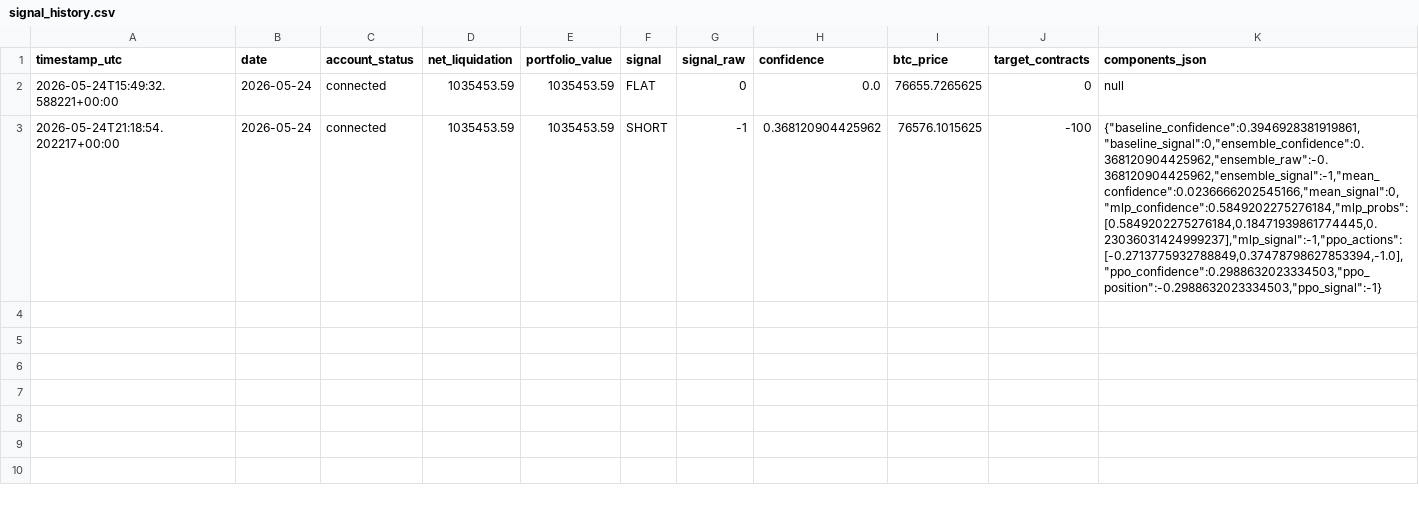
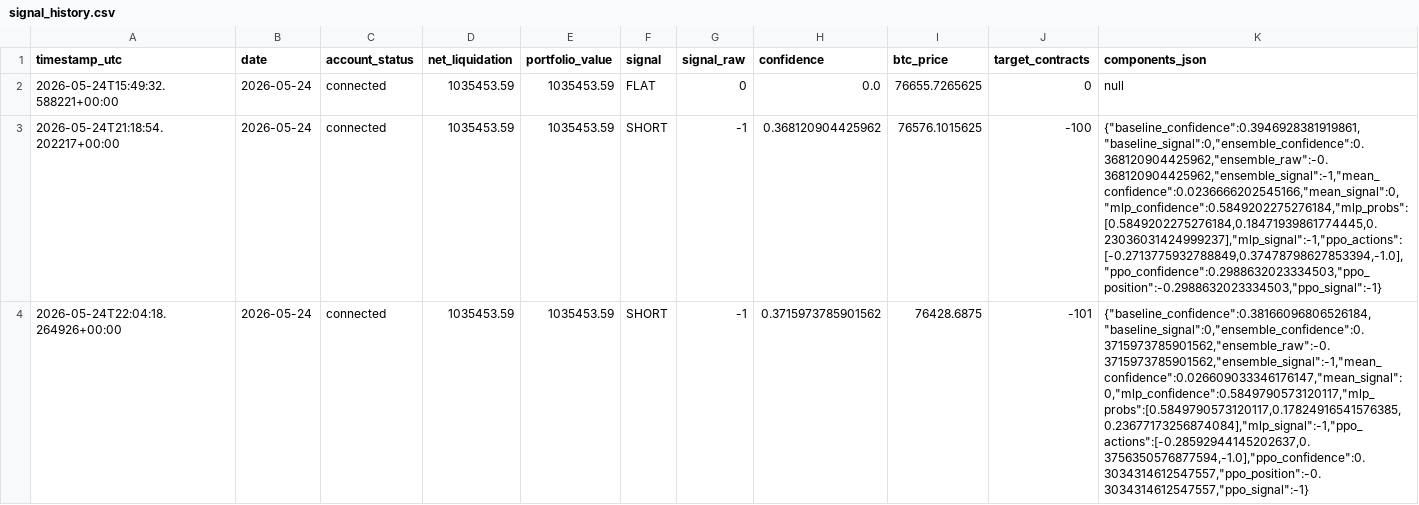
Before and after one commit to FinTechEntrepreneurldz/crypto_sentiment_MLP, a CSV file: logs/health/signal_history.csv, drawn as a sheet; the diff names each change by its address in the sheet, - before the commit and + after, or states it on an @@ line.

```diff
--- a/logs/health/signal_history.csv
+++ b/logs/health/signal_history.csv
+row 4: 2026-05-24T22:04:18.264926+00:00 | 2026-05-24 | connected | 1035453.59 | 1035453.59 | SHORT | -1 | 0.3715973785901562 | 76428.6875 | -101 | {"baseline_confidence":0.38166096806526184,"baseline_signal":0,"ensemble_confidence":0.3715973785901562,"ensemble_raw":-0.3715973785901562,"ensemble_signal":-1,"mean_confidence":0.026609033346176147,"mean_signal":0,"mlp_confidence":0.5849790573120117,"mlp_probs":[0.5849790573120117,0.17824916541576385,0.23677173256874084],"mlp_signal":-1,"ppo_actions":[-0.28592944145202637,0.3756350576877594,-1.0],"ppo_confidence":0.3034314612547557,"ppo_position":-0.3034314612547557,"ppo_signal":-1}
```
Also changed, not shown: logs/decisions/decisions.csv, logs/decisions/latest_decision.csv, 8 other files.
